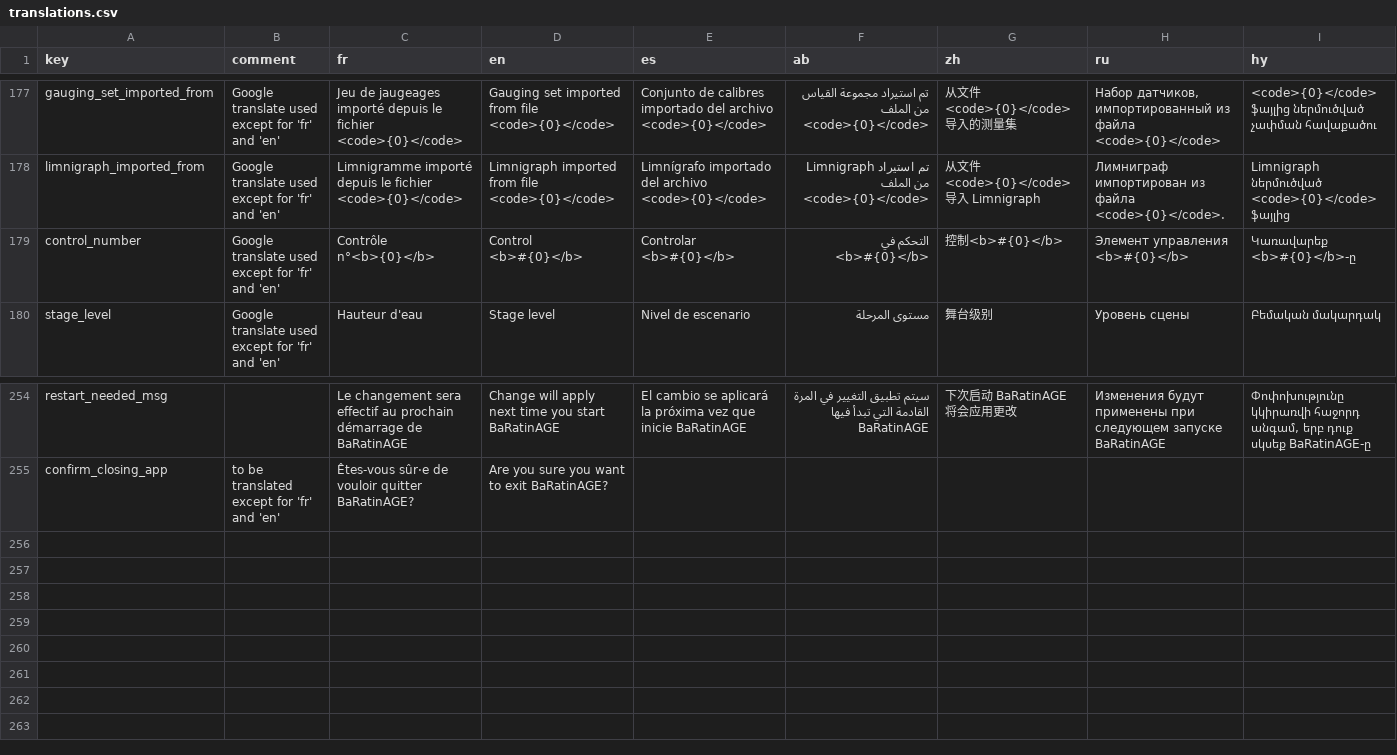
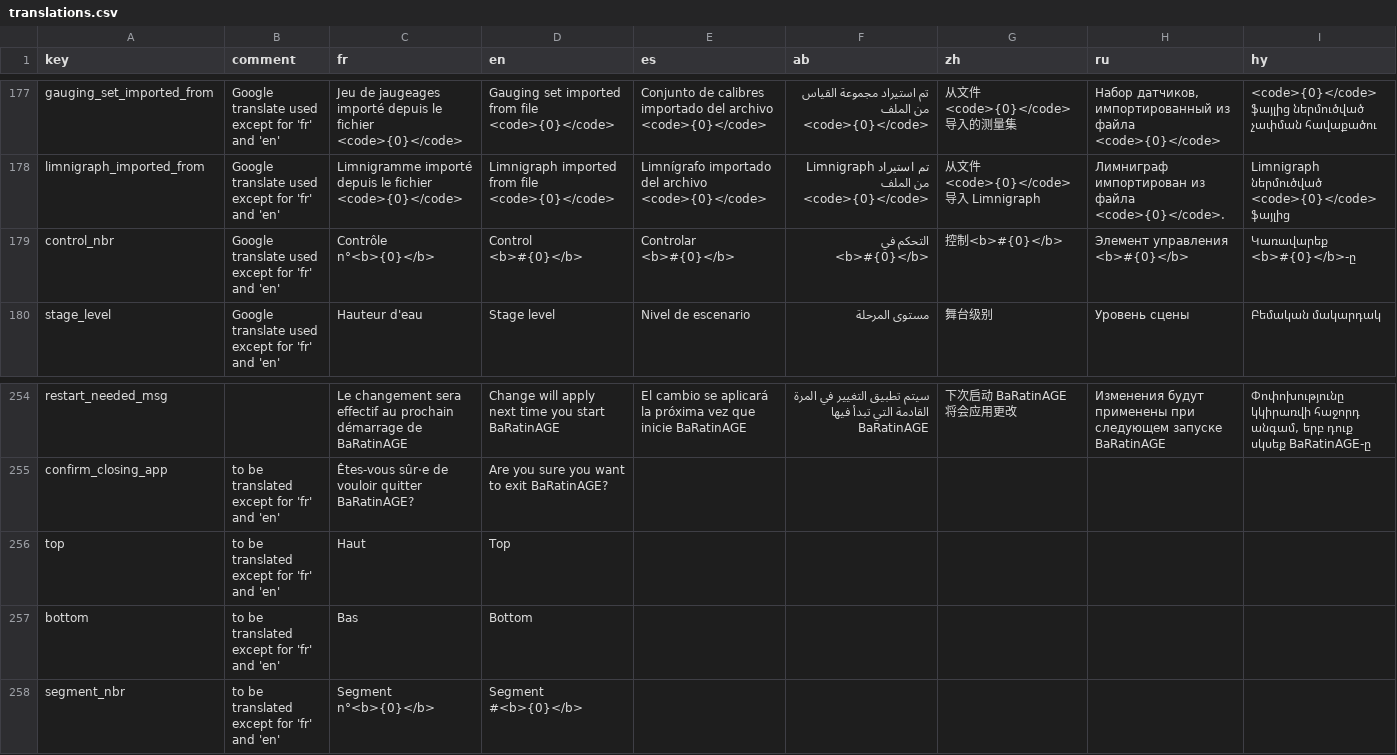
Before and after one commit to BaRatin-tools/BaRatinAGE, a CSV file: resources/i18n/translations.csv, drawn as a sheet; only a part is shown, gaps mark what is left out; rows hold the shown columns only; the diff names each change by its address in the sheet, - before the commit and + after, or states it on an @@ line.

Commit message:
added/modified entries related to the control matrix

```diff
--- a/resources/i18n/translations.csv
+++ b/resources/i18n/translations.csv
-A179 (key): control_number
+A179 (key): control_nbr
+row 256: top | to be translated except for 'fr' and 'en' | Haut | Top
+row 257: bottom | to be translated except for 'fr' and 'en' | Bas | Bottom
+row 258: segment_nbr | to be translated except for 'fr' and 'en' | Segment n°<b>{0}</b> | Segment #<b>{0}</b>
```
Also changed, not shown: 1 other file.
